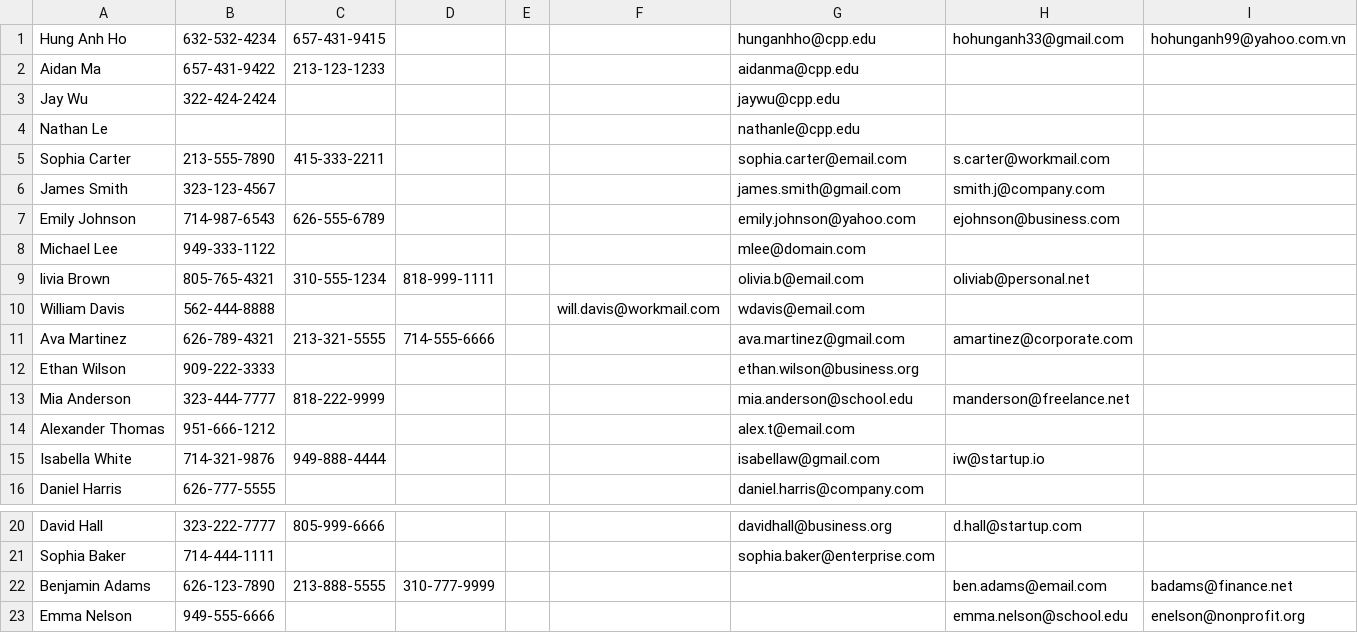
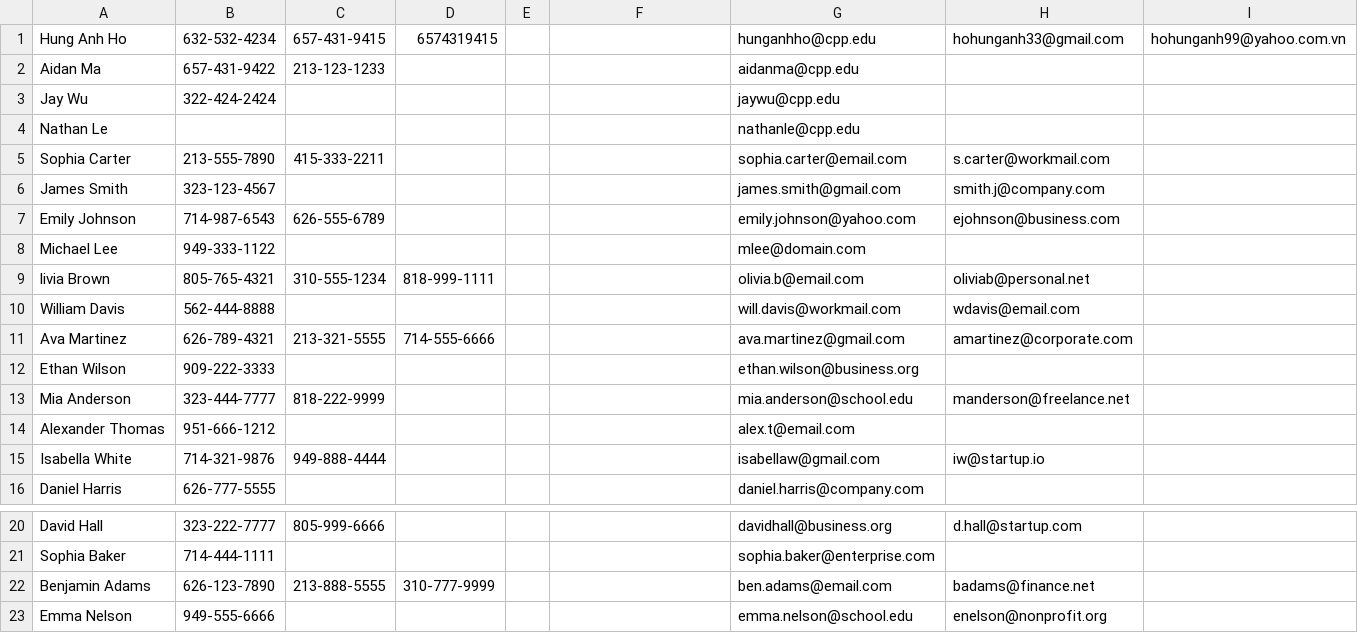
Before and after one commit to HungHoPomona/Proj_2_address_book, a CSV file: address_book.csv, drawn as a sheet; only a part is shown, gaps mark what is left out.

```diff
--- a/address_book.csv
+++ b/address_book.csv
@@ -1,2 +1,2 @@
-Hung Anh Ho,632-532-4234,657-431-9415,,,,hunganhho@cpp.edu,hohunganh33@gmail.com,hohunganh99@yahoo.com.vn,,,
+Hung Anh Ho,632-532-4234,657-431-9415,6574319415,,,hunganhho@cpp.edu,hohunganh33@gmail.com,hohunganh99@yahoo.com.vn,,,
 Aidan Ma,657-431-9422,213-123-1233,,,,aidanma@cpp.edu,,,,,
@@ -9,3 +9,3 @@ Michael Lee,949-333-1122,,,,,mlee@domain.com,,,,,
 livia Brown,805-765-4321,310-555-1234,818-999-1111,,,olivia.b@email.com,oliviab@personal.net,,,,
-William Davis,562-444-8888,,,,will.davis@workmail.com,wdavis@email.com,,,
+William Davis,562-444-8888,,,,,will.davis@workmail.com,wdavis@email.com,,,,
 Ava Martinez,626-789-4321,213-321-5555,714-555-6666,,,ava.martinez@gmail.com,amartinez@corporate.com,,,,
@@ -21,3 +21,3 @@ David Hall,323-222-7777,805-999-6666,,,,davidhall@business.org,d.hall@startup.co
 Sophia Baker,714-444-1111,,,,,sophia.baker@enterprise.com,,,,,
-Benjamin Adams,626-123-7890,213-888-5555,310-777-9999,,,,ben.adams@email.com,badams@finance.net,,,,,
-Emma Nelson,949-555-6666,,,,,,emma.nelson@school.edu,enelson@nonprofit.org,,,,,
+Benjamin Adams,626-123-7890,213-888-5555,310-777-9999,,,ben.adams@email.com,badams@finance.net,,,,
+Emma Nelson,949-555-6666,,,,,emma.nelson@school.edu,enelson@nonprofit.org,,,,
```
Also changed, not shown: 5 other files.
